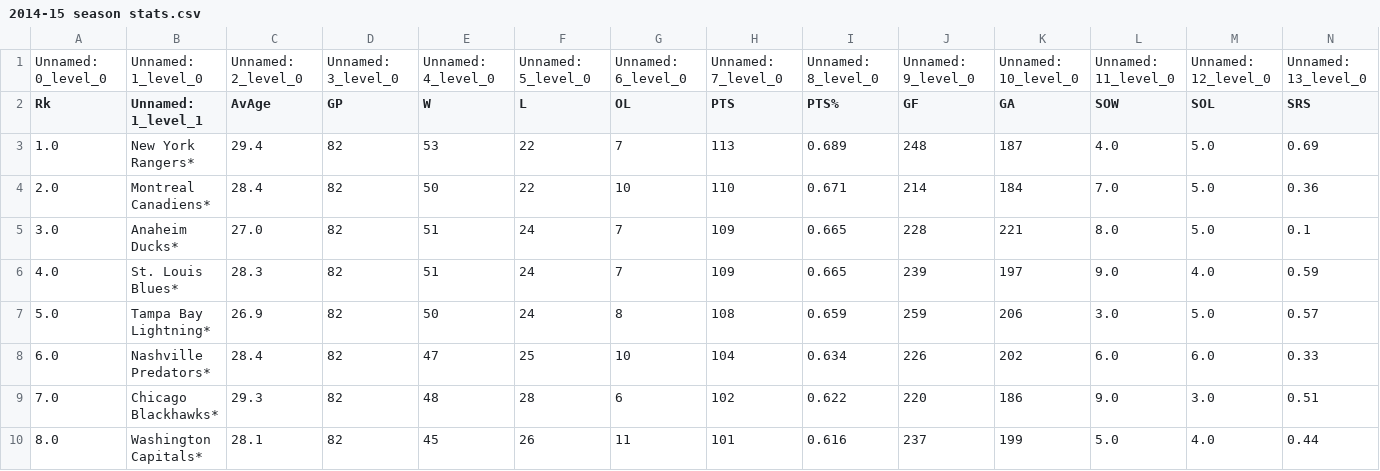
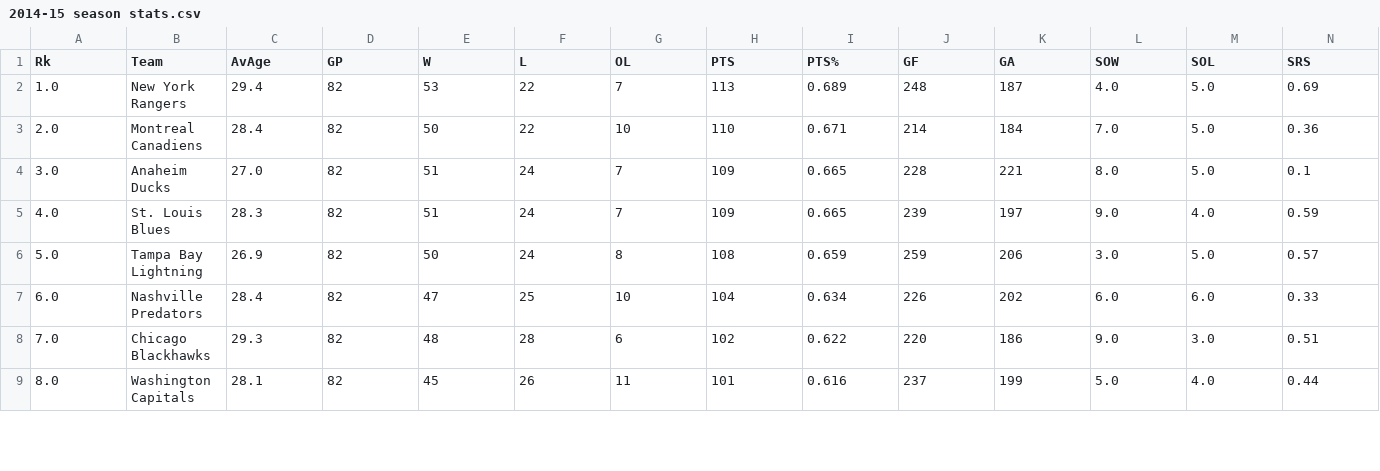
Before and after one commit to CduCroo/Thesis, a CSV file: season stats csv/2014-15 season stats.csv, drawn as a sheet; only a part is shown; removed rows and columns are numbered as before the commit, all else as after; rows hold the shown columns only; the diff covers the shown part only; the diff names each change by its address in the sheet, - before the commit and + after, or states it on an @@ line.

```diff
--- a/season stats csv/2014-15 season stats.csv
+++ b/season stats csv/2014-15 season stats.csv
-row 1: Unnamed: 0_level_0 | Unnamed: 1_level_0 | Unnamed: 2_level_0 | Unnamed: 3_level_0 | Unnamed: 4_level_0 | Unnamed: 5_level_0 | Unnamed: 6_level_0 | Unnamed: 7_level_0 | Unnamed: 8_level_0 | Unnamed: 9_level_0 | Unnamed: 10_level_0 | Unnamed: 11_level_0 | Unnamed: 12_level_0 | Unnamed: 13_level_0
-B1: Unnamed: 1_level_1
+B1: Team
-B2 (Team): New York Rangers*
+B2 (Team): New York Rangers
-B3 (Team): Montreal Canadiens*
+B3 (Team): Montreal Canadiens
-B4 (Team): Anaheim Ducks*
+B4 (Team): Anaheim Ducks
-B5 (Team): St. Louis Blues*
+B5 (Team): St. Louis Blues
-B6 (Team): Tampa Bay Lightning*
+B6 (Team): Tampa Bay Lightning
-B7 (Team): Nashville Predators*
+B7 (Team): Nashville Predators
-B8 (Team): Chicago Blackhawks*
+B8 (Team): Chicago Blackhawks
-B9 (Team): Washington Capitals*
+B9 (Team): Washington Capitals
```
Also changed, not shown: 8 edited cells elsewhere in this file, season stats csv/2013-14 season stats.csv, season stats csv/2015-16 season stats.csv, 14 other files.
